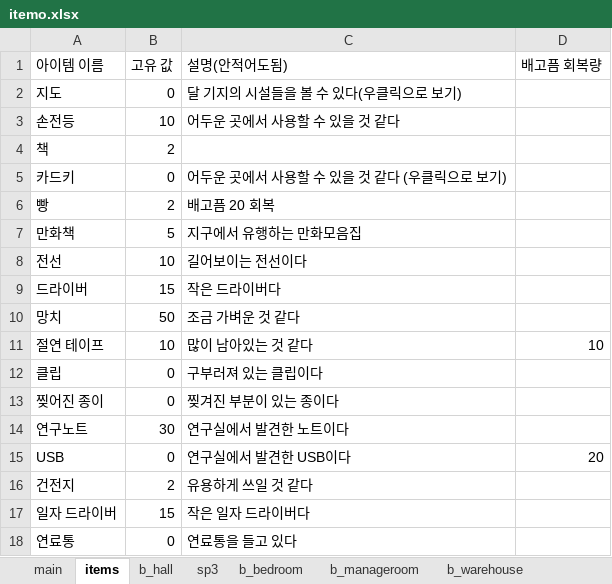
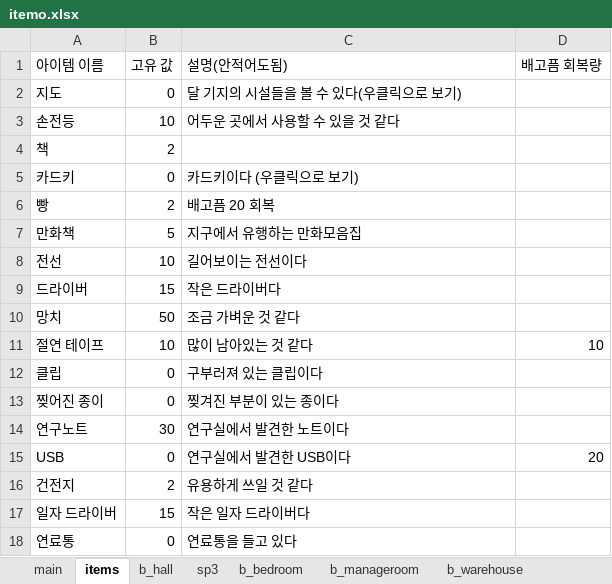
Before and after one commit to jaden3757/Codeplay, an Excel workbook: Demo/itemo.xlsx, sheet items, drawn as a sheet; values as stored, in another font and other column widths than the file's, no borders; the diff names each change by its address in the sheet, - before the commit and + after, or states it on an @@ line.

```diff
--- a/Demo/itemo.xlsx (sheet items)
+++ b/Demo/itemo.xlsx (sheet items)
-C5 (설명(안적어도됨)): 어두운 곳에서 사용할 수 있을 것 같다 (우클릭으로 보기)
+C5 (설명(안적어도됨)): 카드키이다 (우클릭으로 보기)
```
Also changed, not shown: Demo/item.xlsx, 2 other files.
